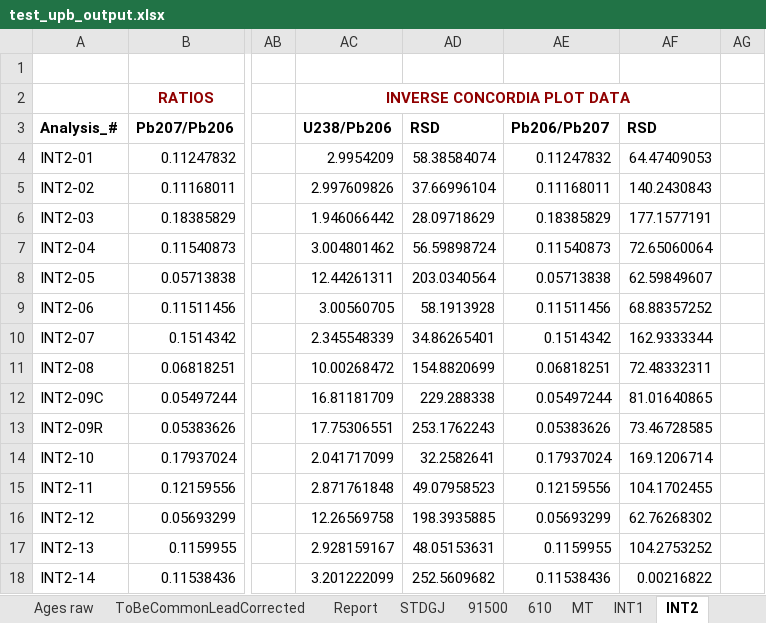
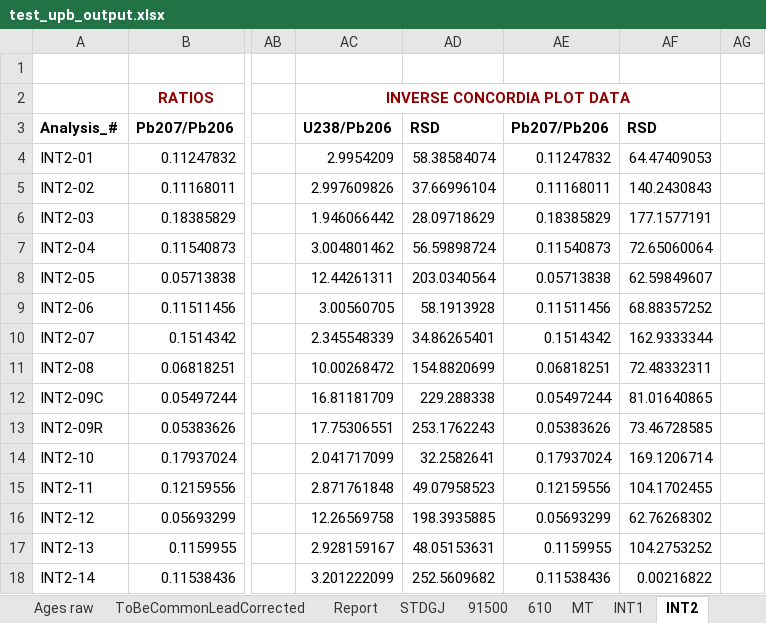
Before and after one commit to LincolnPuzey/ZirconsRock, an Excel workbook: test_files/outputs/test_upb_output.xlsx, sheet INT2, drawn as a sheet; only a part is shown, gaps mark what is left out; values as stored, in another font and other column widths than the file's, no borders; the diff names each change by its address in the sheet, - before the commit and + after, or states it on an @@ line.

```diff
--- a/test_files/outputs/test_upb_output.xlsx (sheet INT2)
+++ b/test_files/outputs/test_upb_output.xlsx (sheet INT2)
-AE3: Pb206/Pb207
+AE3: Pb207/Pb206
```
Also changed, not shown: sheet INT1, 1 other file.
